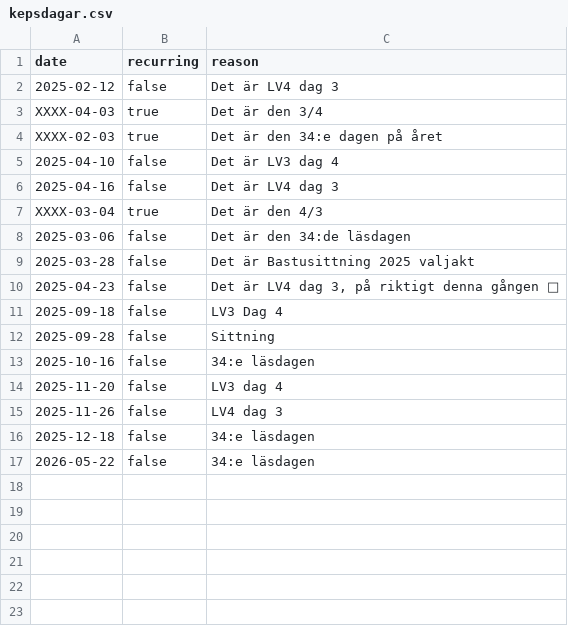
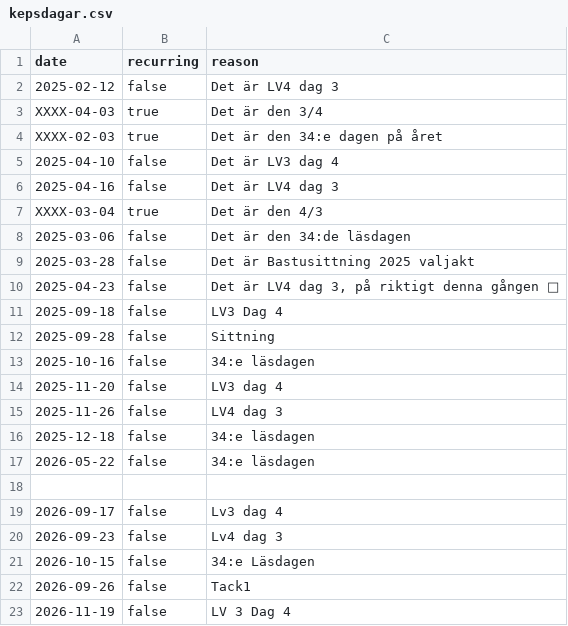
Before and after one commit to ufotermiten/34-ans-bot, a CSV file: data/kepsdagar.csv, drawn as a sheet.

Commit message:
kepsdagar update, also package-lock cause idk

```diff
--- a/data/kepsdagar.csv
+++ b/data/kepsdagar.csv
@@ -17 +17,7 @@ XXXX-03-04,true,Det är den 4/3
 2026-05-22,false,34:e läsdagen
+,,
+2026-09-17,false,Lv3 dag 4
+2026-09-23,false,Lv4 dag 3
+2026-10-15,false,34:e Läsdagen
+2026-09-26,false,Tack1
+2026-11-19,false,LV 3 Dag 4
```
Also changed, not shown: 1 other file.
